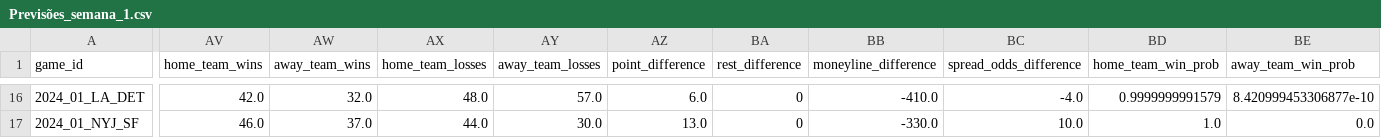
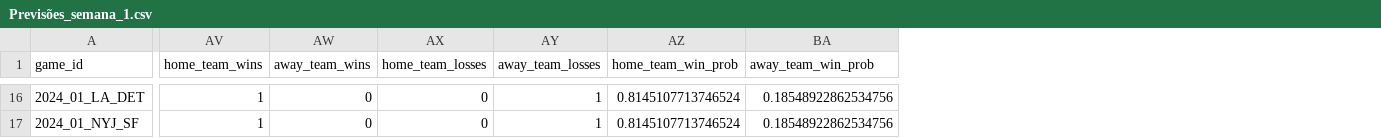
Before and after one commit to Feliperenanfrr/nfl_model, a CSV file: previsões/Previsões_semana_1.csv, drawn as a sheet; only a part is shown, gaps mark what is left out; removed rows and columns are numbered as before the commit, all else as after; the diff covers the shown part only; the diff names each change by its address in the sheet, - before the commit and + after, or states it on an @@ line.

```diff
--- a/previsões/Previsões_semana_1.csv
+++ b/previsões/Previsões_semana_1.csv
-column AZ (point_difference), rows 16-17: 6.0 | 13.0
-column BA (rest_difference), rows 16-17: 0 | 0
-column BB (moneyline_difference), rows 16-17: -410.0 | -330.0
-column BC (spread_odds_difference), rows 16-17: -4.0 | 10.0
-AV16 (home_team_wins): 42.0
+AV16 (home_team_wins): 1
-AW16 (away_team_wins): 32.0
+AW16 (away_team_wins): 0
-AX16 (home_team_losses): 48.0
+AX16 (home_team_losses): 0
-AY16 (away_team_losses): 57.0
+AY16 (away_team_losses): 1
-AZ16 (home_team_win_prob): 0.9999999991579
+AZ16 (home_team_win_prob): 0.8145107713746524
-BA16 (away_team_win_prob): 8.420999453306877e-10
+BA16 (away_team_win_prob): 0.18548922862534756
-AV17 (home_team_wins): 46.0
+AV17 (home_team_wins): 1
-AW17 (away_team_wins): 37.0
+AW17 (away_team_wins): 0
-AX17 (home_team_losses): 44.0
+AX17 (home_team_losses): 0
-AY17 (away_team_losses): 30.0
+AY17 (away_team_losses): 1
-AZ17 (home_team_win_prob): 1.0
+AZ17 (home_team_win_prob): 0.8145107713746524
-BA17 (away_team_win_prob): 0.0
+BA17 (away_team_win_prob): 0.18548922862534756
```
Also changed, not shown: 84 edited cells elsewhere in this file, previsões/Previsões_semana_16.csv, previsões/Previsões_semana_17.csv, 1 other file.
